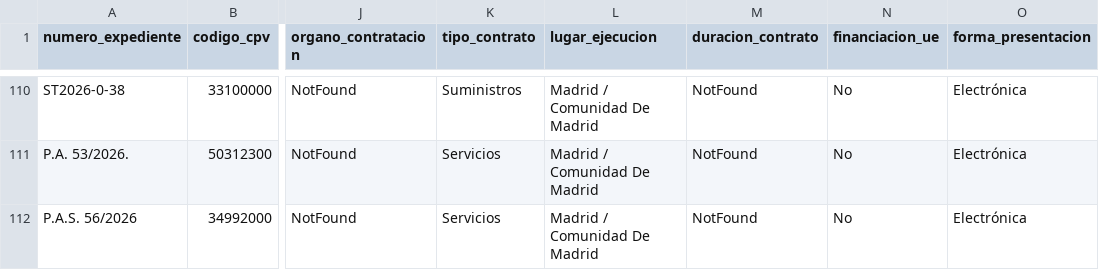
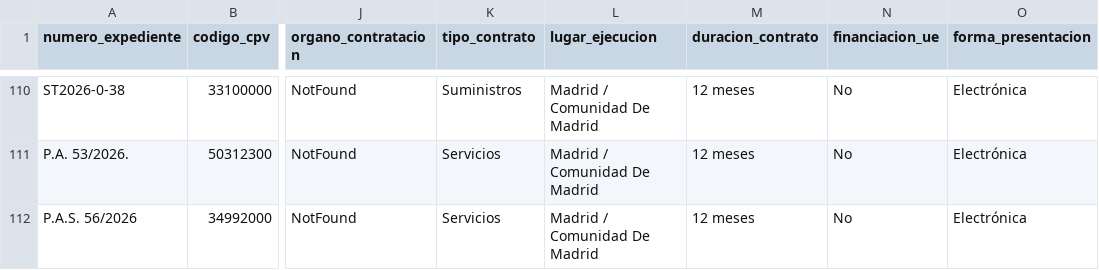
Before and after one commit to ssenorispuentes/Buscador_licitaciones_v2026, a CSV file: datos_licitaciones_final/licitaciones.csv, drawn as a sheet; only a part is shown, gaps mark what is left out; the diff covers the shown part only; the diff names each change by its address in the sheet, - before the commit and + after, or states it on an @@ line.

```diff
--- a/datos_licitaciones_final/licitaciones.csv
+++ b/datos_licitaciones_final/licitaciones.csv
-M110:M112 (duracion_contrato): NotFound
+M110:M112 (duracion_contrato): 12 meses
```
Also changed, not shown: 27 edited cells elsewhere in this file, 3 other files.
